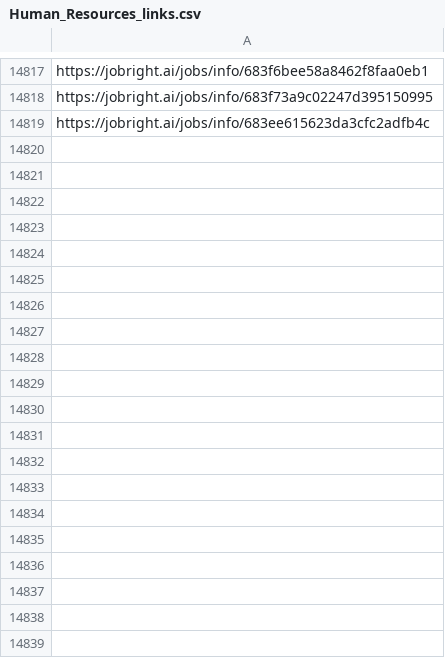
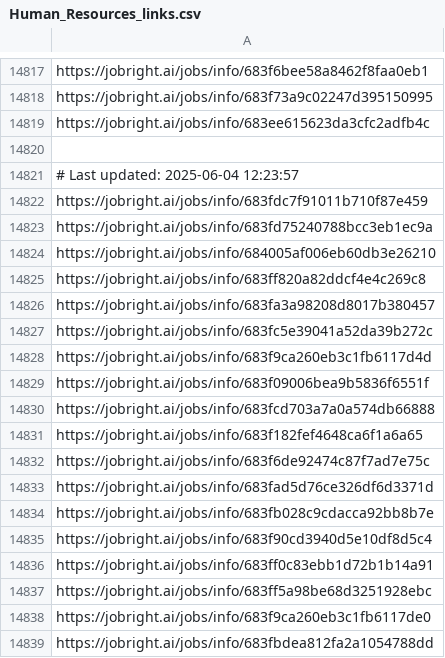
Before and after one commit to Pradeepsingh61/job_DE1, a CSV file: Human_Resources_links.csv, drawn as a sheet; only a part is shown, gaps mark what is left out; the diff covers the shown part only.

```diff
--- a/Human_Resources_links.csv
+++ b/Human_Resources_links.csv
@@ -14833 +14833,21 @@ https://jobright.ai/jobs/info/683f73a9c02247d395150995
 https://jobright.ai/jobs/info/683ee615623da3cfc2adfb4c
+
+# Last updated: 2025-06-04 12:23:57
+https://jobright.ai/jobs/info/683fdc7f91011b710f87e459
+https://jobright.ai/jobs/info/683fd75240788bcc3eb1ec9a
+https://jobright.ai/jobs/info/684005af006eb60db3e26210
+https://jobright.ai/jobs/info/683ff820a82ddcf4e4c269c8
+https://jobright.ai/jobs/info/683fa3a98208d8017b380457
+https://jobright.ai/jobs/info/683fc5e39041a52da39b272c
+https://jobright.ai/jobs/info/683f9ca260eb3c1fb6117d4d
+https://jobright.ai/jobs/info/683f09006bea9b5836f6551f
+https://jobright.ai/jobs/info/683fcd703a7a0a574db66888
+https://jobright.ai/jobs/info/683f182fef4648ca6f1a6a65
+https://jobright.ai/jobs/info/683f6de92474c87f7ad7e75c
+https://jobright.ai/jobs/info/683fad5d76ce326df6d3371d
+https://jobright.ai/jobs/info/683fb028c9cdacca92bb8b7e
+https://jobright.ai/jobs/info/683f90cd3940d5e10df8d5c4
+https://jobright.ai/jobs/info/683ff0c83ebb1d72b1b14a91
+https://jobright.ai/jobs/info/683ff5a98be68d3251928ebc
+https://jobright.ai/jobs/info/683f9ca260eb3c1fb6117de0
+https://jobright.ai/jobs/info/683fbdea812fa2a1054788dd
```
Also changed, not shown: 23 added rows elsewhere in this file, Accounting_and_Finance.csv, Education_and_Training_links.csv, 30 other files.
